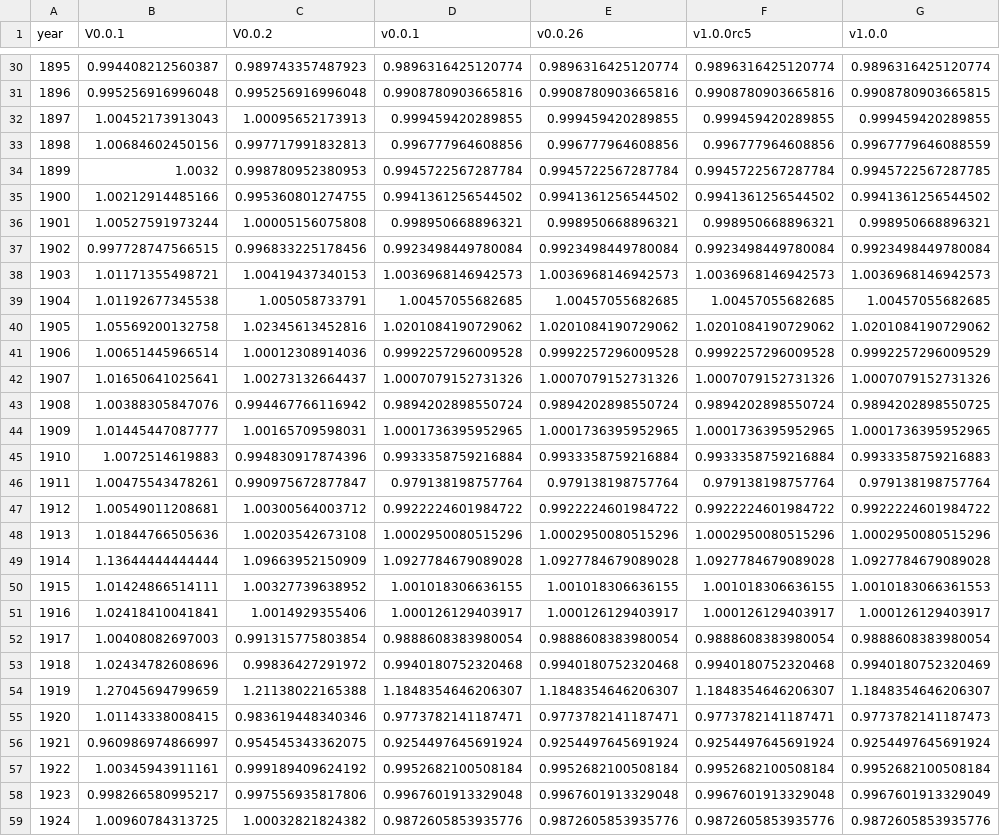
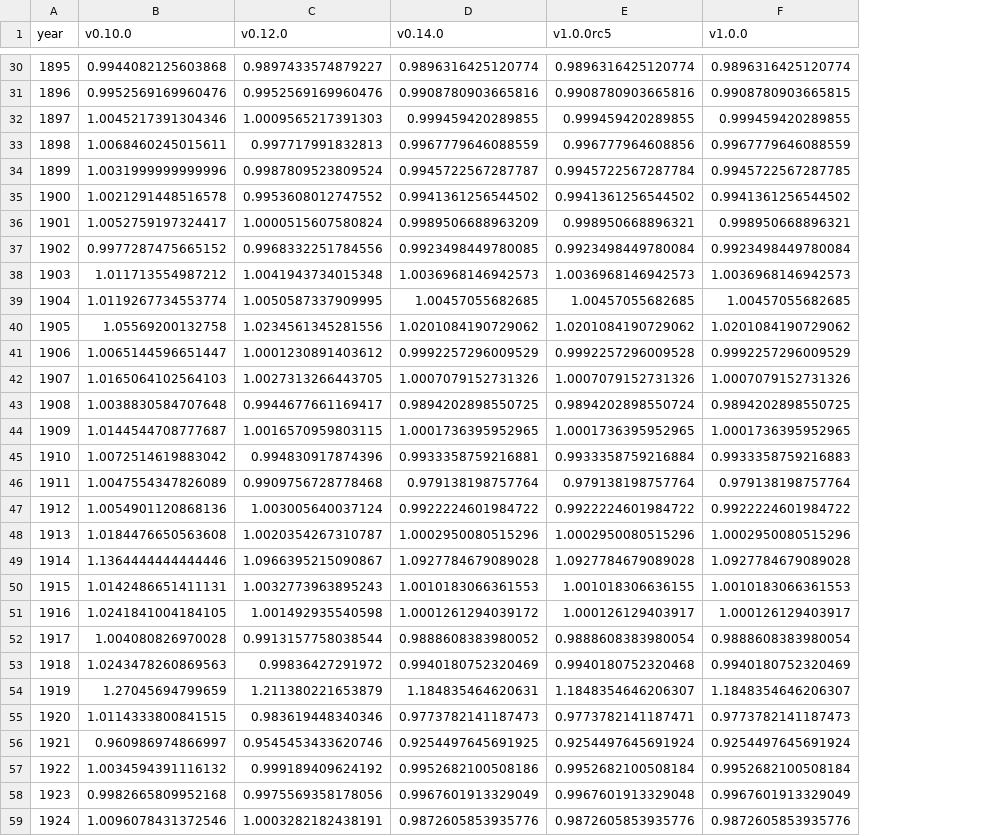
Before and after one commit to swerik-project/the-swedish-parliament-corpus, a CSV file: stats/mp-coverage/mp-coverage.csv, drawn as a sheet; only a part is shown, gaps mark what is left out; removed rows and columns are numbered as before the commit, all else as after; the diff covers the shown part only; the diff names each change by its address in the sheet, - before the commit and + after, or states it on an @@ line.

```diff
--- a/stats/mp-coverage/mp-coverage.csv
+++ b/stats/mp-coverage/mp-coverage.csv
-column B (V0.0.1), rows 30-59: 0.994408212560387 | 0.995256916996048 | 1.00452173913043 | 1.00684602450156 | 1.0032 | 1.00212914485166 | 1.00527591973244 | 0.997728747566515 | 1.01171355498721 | 1.01192677345538 | 1.05569200132758 | 1.00651445966514 | 1.01650641025641 | 1.00388305847076 | 1.01445447087777 | 1.0072514619883 | 1.00475543478261 | 1.00549011208681 | 1.01844766505636 | 1.13644444444444 | 1.01424866514111 | 1.02418410041841 | 1.00408082697003 | 1.02434782608696 | 1.27045694799659 | 1.01143338008415 | 0.960986974866997 | 1.00345943911161 | 0.998266580995217 | 1.00960784313725
-column C (V0.0.2), rows 30-59: 0.989743357487923 | 0.995256916996048 | 1.00095652173913 | 0.997717991832813 | 0.998780952380953 | 0.995360801274755 | 1.00005156075808 | 0.996833225178456 | 1.00419437340153 | 1.005058733791 | 1.02345613452816 | 1.00012308914036 | 1.00273132664437 | 0.994467766116942 | 1.00165709598031 | 0.994830917874396 | 0.990975672877847 | 1.00300564003712 | 1.00203542673108 | 1.09663952150909 | 1.00327739638952 | 1.0014929355406 | 0.991315775803854 | 0.99836427291972 | 1.21138022165388 | 0.983619448340346 | 0.954545343362075 | 0.999189409624192 | 0.997556935817806 | 1.00032821824382
+column B (v0.10.0), rows 30-59: 0.9944082125603868 | 0.9952569169960476 | 1.0045217391304346 | 1.0068460245015611 | 1.0031999999999996 | 1.0021291448516578 | 1.0052759197324417 | 0.9977287475665152 | 1.011713554987212 | 1.0119267734553774 | 1.05569200132758 | 1.0065144596651447 | 1.0165064102564103 | 1.0038830584707648 | 1.0144544708777687 | 1.0072514619883042 | 1.0047554347826089 | 1.0054901120868136 | 1.0184476650563608 | 1.1364444444444446 | 1.0142486651411131 | 1.0241841004184105 | 1.004080826970028 | 1.0243478260869563 | 1.27045694799659 | 1.0114333800841515 | 0.960986974866997 | 1.0034594391116132 | 0.9982665809952168 | 1.0096078431372546
+column C (v0.12.0), rows 30-59: 0.9897433574879227 | 0.9952569169960476 | 1.0009565217391303 | 0.997717991832813 | 0.9987809523809524 | 0.9953608012747552 | 1.0000515607580824 | 0.9968332251784556 | 1.0041943734015348 | 1.0050587337909995 | 1.0234561345281556 | 1.0001230891403612 | 1.0027313266443705 | 0.9944677661169417 | 1.0016570959803115 | 0.994830917874396 | 0.9909756728778468 | 1.003005640037124 | 1.0020354267310787 | 1.0966395215090867 | 1.0032773963895243 | 1.001492935540598 | 0.9913157758038544 | 0.99836427291972 | 1.211380221653879 | 0.983619448340346 | 0.9545453433620746 | 0.999189409624192 | 0.9975569358178056 | 1.0003282182438191
-column E (v0.0.26), rows 30-59: 0.9896316425120774 | 0.9908780903665816 | 0.999459420289855 | 0.996777964608856 | 0.9945722567287784 | 0.9941361256544502 | 0.998950668896321 | 0.9923498449780084 | 1.0036968146942573 | 1.00457055682685 | 1.0201084190729062 | 0.9992257296009528 | 1.0007079152731326 | 0.9894202898550724 | 1.0001736395952965 | 0.9933358759216884 | 0.979138198757764 | 0.9922224601984722 | 1.0002950080515296 | 1.0927784679089028 | 1.001018306636155 | 1.000126129403917 | 0.9888608383980054 | 0.9940180752320468 | 1.1848354646206307 | 0.9773782141187471 | 0.9254497645691924 | 0.9952682100508184 | 0.9967601913329048 | 0.9872605853935776
-D1: v0.0.1
+D1: v0.14.0
-D33 (v0.14.0): 0.996777964608856
+D33 (v0.14.0): 0.9967779646088559
-D34 (v0.14.0): 0.9945722567287784
+D34 (v0.14.0): 0.9945722567287787
-D36 (v0.14.0): 0.998950668896321
+D36 (v0.14.0): 0.9989506688963209
-D37 (v0.14.0): 0.9923498449780084
+D37 (v0.14.0): 0.9923498449780085
-D41 (v0.14.0): 0.9992257296009528
+D41 (v0.14.0): 0.9992257296009529
-D43 (v0.14.0): 0.9894202898550724
+D43 (v0.14.0): 0.9894202898550725
-D45 (v0.14.0): 0.9933358759216884
+D45 (v0.14.0): 0.9933358759216881
-D50 (v0.14.0): 1.001018306636155
+D50 (v0.14.0): 1.0010183066361553
-D51 (v0.14.0): 1.000126129403917
+D51 (v0.14.0): 1.0001261294039172
-D52 (v0.14.0): 0.9888608383980054
+D52 (v0.14.0): 0.9888608383980052
-D53 (v0.14.0): 0.9940180752320468
+D53 (v0.14.0): 0.9940180752320469
-D54 (v0.14.0): 1.1848354646206307
+D54 (v0.14.0): 1.184835464620631
-D55 (v0.14.0): 0.9773782141187471
+D55 (v0.14.0): 0.9773782141187473
-D56 (v0.14.0): 0.9254497645691924
+D56 (v0.14.0): 0.9254497645691925
-D57 (v0.14.0): 0.9952682100508184
+D57 (v0.14.0): 0.9952682100508186
-D58 (v0.14.0): 0.9967601913329048
+D58 (v0.14.0): 0.9967601913329049
```
Also changed, not shown: 1 removed row and 66 edited cells elsewhere in this file.
